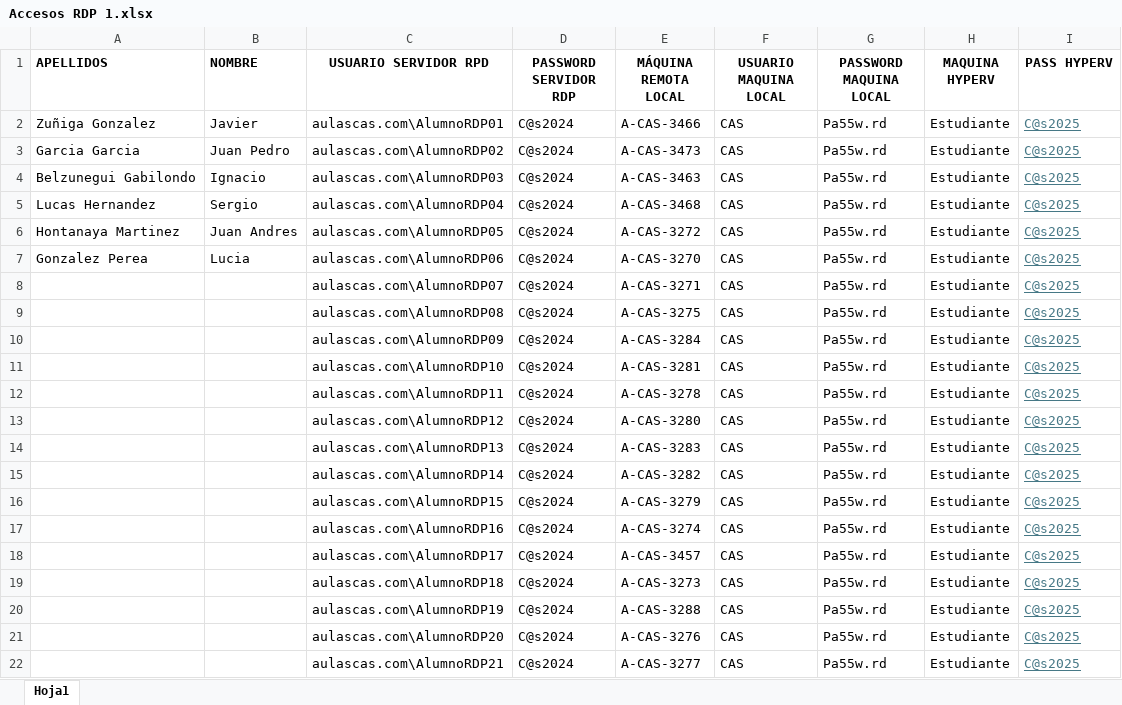
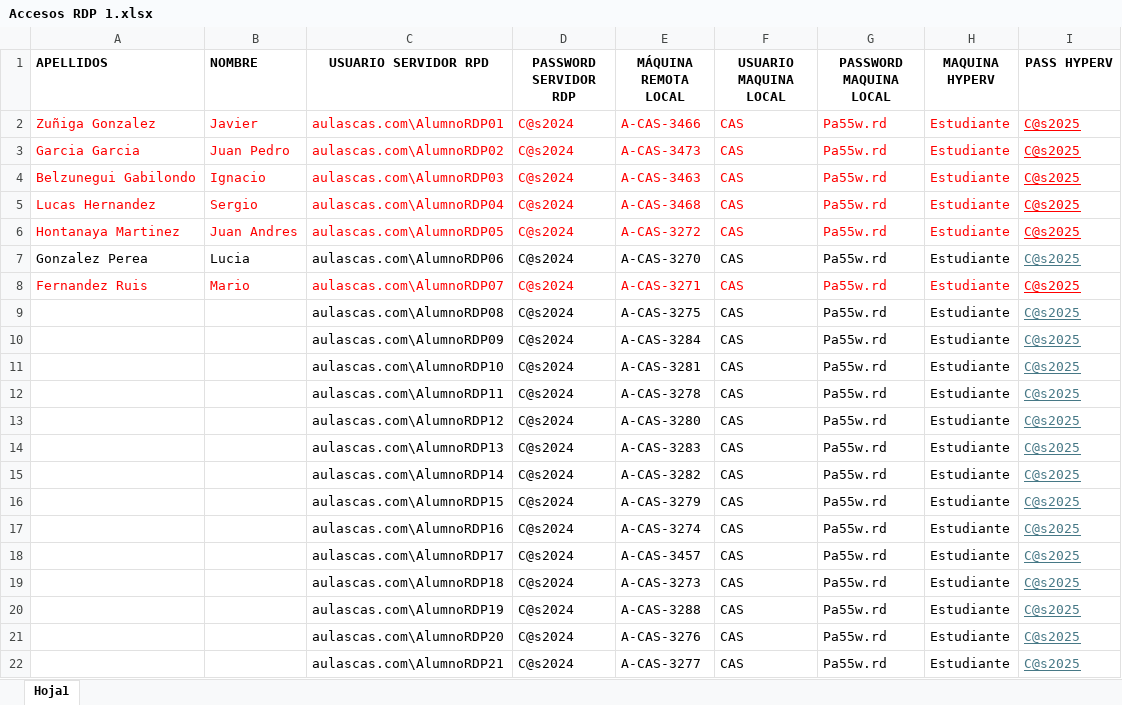
Before and after one commit to aldebarran22/CURSO_CPP_SERVICIOS_30H, an Excel workbook: REMOTO/Accesos RDP 1.xlsx, sheet Hoja1, drawn as a sheet; values as stored, in another font and other column widths than the file's, no borders; the diff names each change by its address in the sheet, - before the commit and + after, or states it on an @@ line.

Commit message:
87

```diff
--- a/REMOTO/Accesos RDP 1.xlsx (sheet Hoja1)
+++ b/REMOTO/Accesos RDP 1.xlsx (sheet Hoja1)
-A2:H6 text colour: black
+A2:H6 text colour: #FF0000
-I2:I6 text colour: #467886
+I2:I6 text colour: #FF0000
-A8 (APELLIDOS): (empty)
+A8 (APELLIDOS): Fernandez Ruis
-B8 (NOMBRE): (empty)
+B8 (NOMBRE): Mario
-C8:H8 text colour: black
+C8:H8 text colour: #FF0000
-I8 text colour: #467886
+I8 text colour: #FF0000
```
